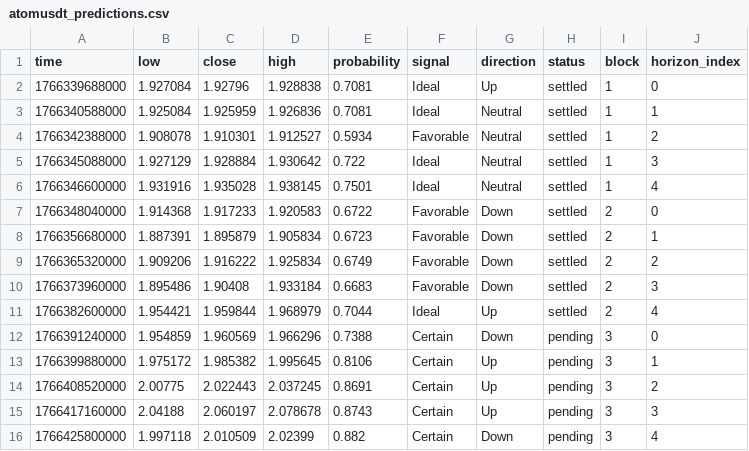
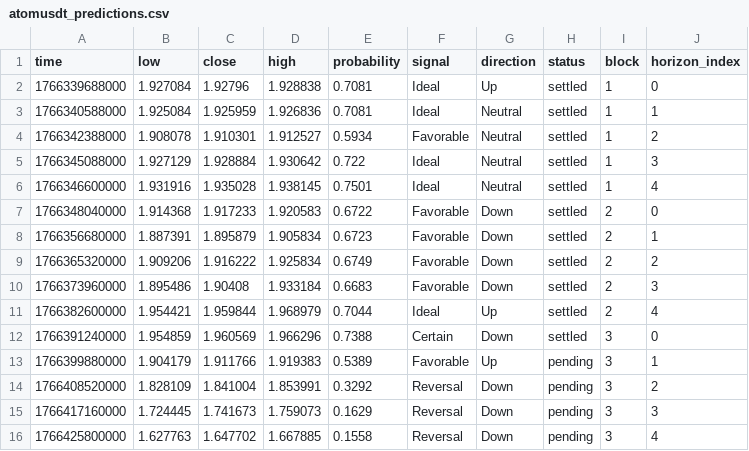
Before and after one commit to Cipherion-Market-Research/abacus-trading-view, a CSV file: data/crypto/atomusdt_predictions.csv, drawn as a sheet.

```diff
--- a/data/crypto/atomusdt_predictions.csv
+++ b/data/crypto/atomusdt_predictions.csv
@@ -11,6 +11,6 @@ time,low,close,high,probability,signal,direction,status,block,horizon_index
 1766382600000,1.954421,1.959844,1.968979,0.7044,Ideal,Up,settled,2,4
-1766391240000,1.954859,1.960569,1.966296,0.7388,Certain,Down,pending,3,0
-1766399880000,1.975172,1.985382,1.995645,0.8106,Certain,Up,pending,3,1
-1766408520000,2.00775,2.022443,2.037245,0.8691,Certain,Up,pending,3,2
-1766417160000,2.04188,2.060197,2.078678,0.8743,Certain,Up,pending,3,3
-1766425800000,1.997118,2.010509,2.02399,0.882,Certain,Down,pending,3,4
+1766391240000,1.954859,1.960569,1.966296,0.7388,Certain,Down,settled,3,0
+1766399880000,1.904179,1.911766,1.919383,0.5389,Favorable,Up,pending,3,1
+1766408520000,1.828109,1.841004,1.853991,0.3292,Reversal,Down,pending,3,2
+1766417160000,1.724445,1.741673,1.759073,0.1629,Reversal,Down,pending,3,3
+1766425800000,1.627763,1.647702,1.667885,0.1558,Reversal,Down,pending,3,4
```
Also changed, not shown: data/crypto/adausdt_predictions.csv, data/crypto/solusdt_predictions.csv, 10 other files.
